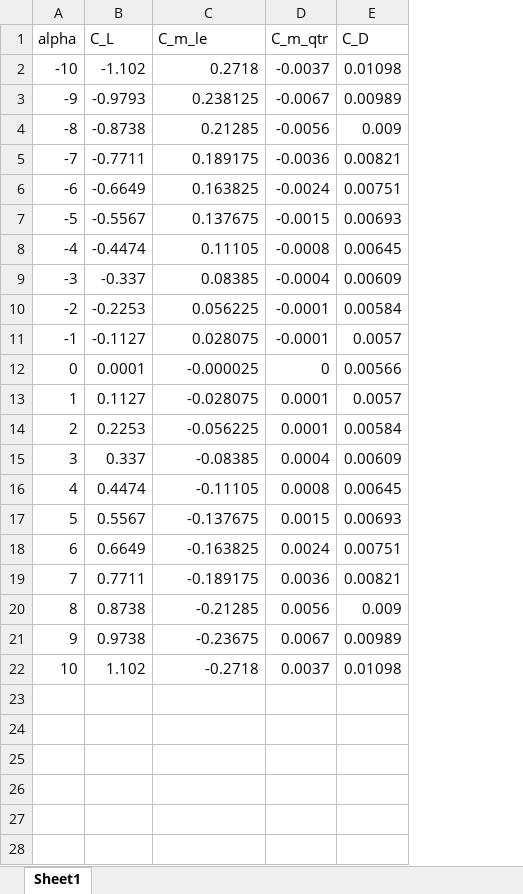
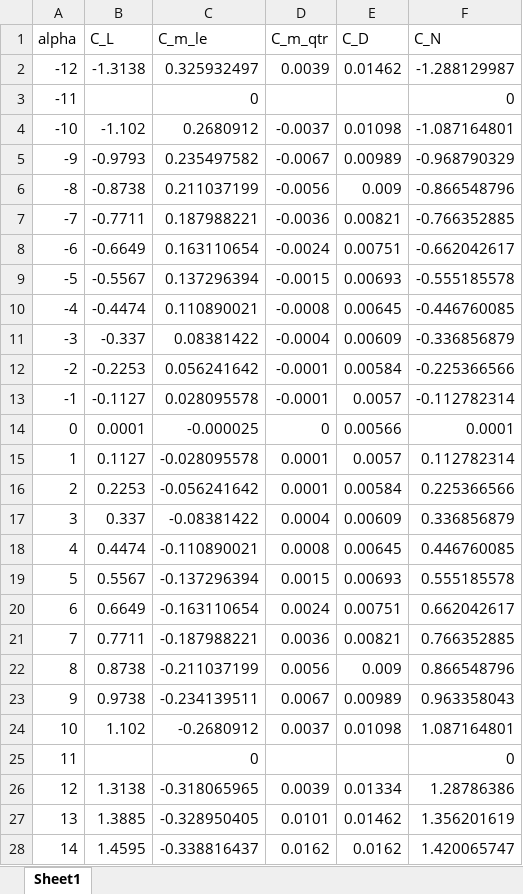
Before and after one commit to jkgoates/VORPAN, an Excel workbook: dev/data/xfoil_0015.xlsx, sheet Sheet1, drawn as a sheet; only a part is shown; values as stored, in another font and other column widths than the file's, no borders; addresses are those after the commit; the diff covers the shown part only; the diff names each change by its address in the sheet, - before the commit and + after, or states it on an @@ line.

```diff
--- a/dev/data/xfoil_0015.xlsx (sheet Sheet1)
+++ b/dev/data/xfoil_0015.xlsx (sheet Sheet1)
+column F (C_N), rows 4-24: -1.087164801 | -0.968790329 | -0.866548796 | -0.766352885 | -0.662042617 | -0.555185578 | -0.446760085 | -0.336856879 | -0.225366566 | -0.112782314 | 0.0001 | 0.112782314 | 0.225366566 | 0.336856879 | 0.446760085 | 0.555185578 | 0.662042617 | 0.766352885 | 0.866548796 | 0.963358043 | 1.087164801
+row 2: -12 | -1.3138 | 0.325932497 | 0.0039 | 0.01462 | -1.288129987
+row 3: -11 |  | 0 |  |  | 0
-C4 (C_m_le): 0.2718
+C4 (C_m_le): 0.2680912
-C5 (C_m_le): 0.238125
+C5 (C_m_le): 0.235497582
-C6 (C_m_le): 0.21285
+C6 (C_m_le): 0.211037199
-C7 (C_m_le): 0.189175
+C7 (C_m_le): 0.187988221
-C8 (C_m_le): 0.163825
+C8 (C_m_le): 0.163110654
-C9 (C_m_le): 0.137675
+C9 (C_m_le): 0.137296394
-C10 (C_m_le): 0.11105
+C10 (C_m_le): 0.110890021
-C11 (C_m_le): 0.08385
+C11 (C_m_le): 0.08381422
-C12 (C_m_le): 0.056225
+C12 (C_m_le): 0.056241642
-C13 (C_m_le): 0.028075
+C13 (C_m_le): 0.028095578
-C15 (C_m_le): -0.028075
+C15 (C_m_le): -0.028095578
-C16 (C_m_le): -0.056225
+C16 (C_m_le): -0.056241642
-C17 (C_m_le): -0.08385
+C17 (C_m_le): -0.08381422
-C18 (C_m_le): -0.11105
+C18 (C_m_le): -0.110890021
-C19 (C_m_le): -0.137675
+C19 (C_m_le): -0.137296394
-C20 (C_m_le): -0.163825
+C20 (C_m_le): -0.163110654
-C21 (C_m_le): -0.189175
+C21 (C_m_le): -0.187988221
-C22 (C_m_le): -0.21285
+C22 (C_m_le): -0.211037199
-C23 (C_m_le): -0.23675
+C23 (C_m_le): -0.234139511
-C24 (C_m_le): -0.2718
+C24 (C_m_le): -0.2680912
+row 25: 11 |  | 0 |  |  | 0
+row 26: 12 | 1.3138 | -0.318065965 | 0.0039 | 0.01334 | 1.28786386
+row 27: 13 | 1.3885 | -0.328950405 | 0.0101 | 0.01462 | 1.356201619
+row 28: 14 | 1.4595 | -0.338816437 | 0.0162 | 0.0162 | 1.420065747
```
Also changed, not shown: 2 added rows elsewhere in this sheet, formulas that keep their value, dev/data/VORPAN_data.xlsx, 10 other files.
